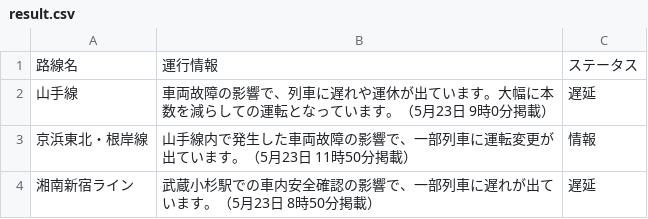
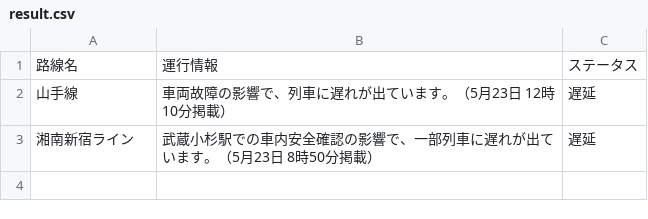
Before and after one commit to TakaoSenrioka/TrainViewHazama, a CSV file: public/result.csv, drawn as a sheet.

Commit message:
result.csv

```diff
--- a/public/result.csv
+++ b/public/result.csv
@@ -1,4 +1,3 @@
 路線名,運行情報,ステータス
-山手線,車両故障の影響で、列車に遅れや運休が出ています。大幅に本数を減らしての運転となっています。（5月23日 9時0分掲載）,遅延
-京浜東北・根岸線,山手線内で発生した車両故障の影響で、一部列車に運転変更が出ています。（5月23日 11時50分掲載）,情報
+山手線,車両故障の影響で、列車に遅れが出ています。（5月23日 12時10分掲載）,遅延
 湘南新宿ライン,武蔵小杉駅での車内安全確認の影響で、一部列車に遅れが出ています。（5月23日 8時50分掲載）,遅延
```
